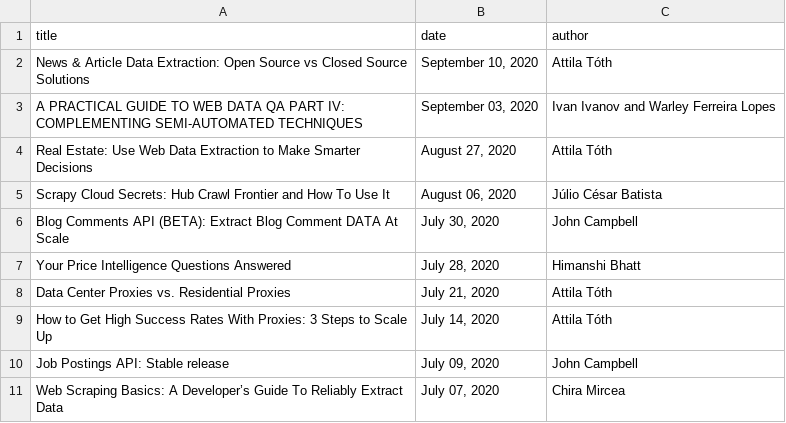
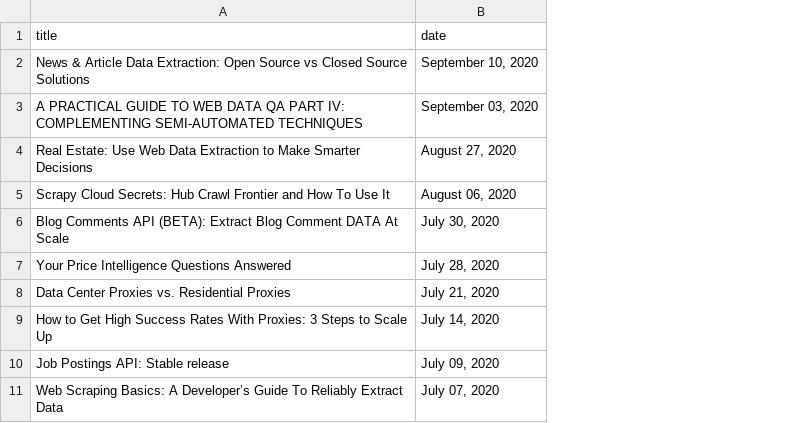
Before and after one commit to purelove2u/PythonCrawl, a CSV file: scrapyproject1/result.csv, drawn as a sheet; the diff names each change by its address in the sheet, - before the commit and + after, or states it on an @@ line.

```diff
--- a/scrapyproject1/result.csv
+++ b/scrapyproject1/result.csv
-column C (author), rows 2-11: Attila Tóth | Ivan Ivanov and Warley Ferreira Lopes | Attila Tóth | Júlio César Batista | John Campbell | Himanshi Bhatt | Attila Tóth | Attila Tóth | John Campbell | Chira Mircea
```
Also changed, not shown: 29 other files.
